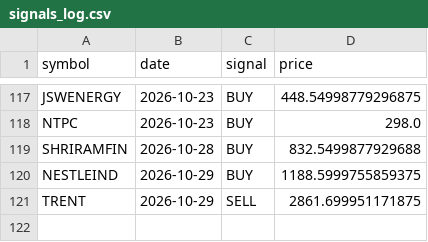
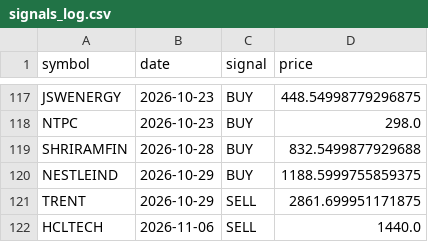
Before and after one commit to VarenyamParashar/sma-strategy-bot, a CSV file: signals_log.csv, drawn as a sheet; only a part is shown, gaps mark what is left out.

```diff
--- a/signals_log.csv
+++ b/signals_log.csv
@@ -121 +121,2 @@ NESTLEIND,2026-10-29,BUY,1188.5999755859375
 TRENT,2026-10-29,SELL,2861.699951171875
+HCLTECH,2026-11-06,SELL,1440.0
```
